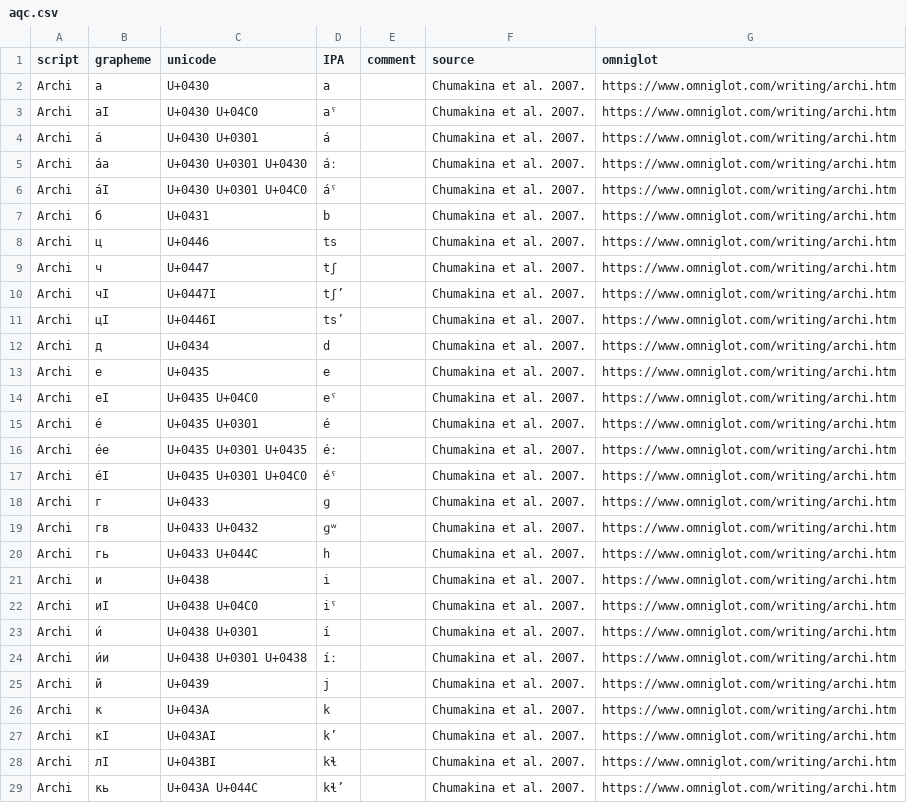
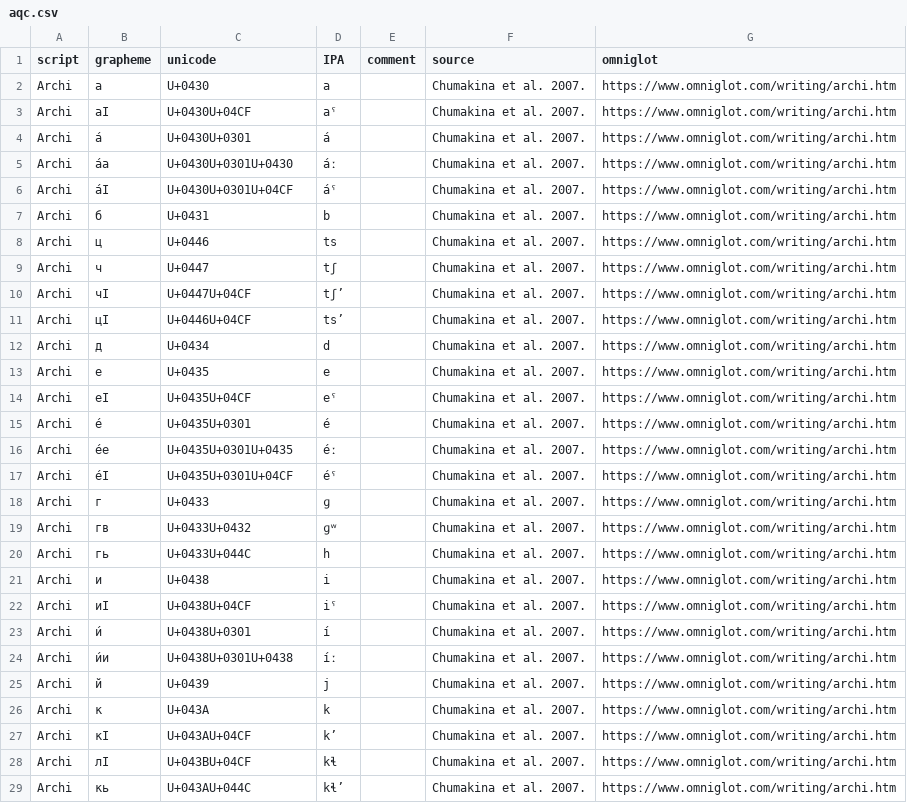
Before and after one commit to ansorox/wwsd-cyrillic-caucasus, a CSV file: aqc.csv, drawn as a sheet; only a part is shown; the diff covers the shown part only.

```diff
--- a/aqc.csv
+++ b/aqc.csv
@@ -2,6 +2,6 @@ script,grapheme,unicode,IPA,comment,source,omniglot
 Archi,а,U+0430,а,,Chumakina et al. 2007.,httpsː//www.omniglot.com/writing/archi.htm
-Archi,аӀ,U+0430 U+04C0,aˤ,,Chumakina et al. 2007.,httpsː//www.omniglot.com/writing/archi.htm
-Archi,а́,U+0430 U+0301,á,,Chumakina et al. 2007.,httpsː//www.omniglot.com/writing/archi.htm
-Archi,а́а,U+0430 U+0301 U+0430,áː,,Chumakina et al. 2007.,httpsː//www.omniglot.com/writing/archi.htm
-Archi,а́Ӏ,U+0430 U+0301 U+04C0,áˤ,,Chumakina et al. 2007.,httpsː//www.omniglot.com/writing/archi.htm
+Archi,аӀ,U+0430U+04CF,aˤ,,Chumakina et al. 2007.,httpsː//www.omniglot.com/writing/archi.htm
+Archi,а́,U+0430U+0301,á,,Chumakina et al. 2007.,httpsː//www.omniglot.com/writing/archi.htm
+Archi,а́а,U+0430U+0301U+0430,áː,,Chumakina et al. 2007.,httpsː//www.omniglot.com/writing/archi.htm
+Archi,а́Ӏ,U+0430U+0301U+04CF,áˤ,,Chumakina et al. 2007.,httpsː//www.omniglot.com/writing/archi.htm
 Archi,б,U+0431,b,,Chumakina et al. 2007.,httpsː//www.omniglot.com/writing/archi.htm
@@ -9,21 +9,21 @@ Archi,ц,U+0446,ts,,Chumakina et al. 2007.,httpsː//www.omniglot.com/writing/arc
 Archi,ч,U+0447,tʃ,,Chumakina et al. 2007.,httpsː//www.omniglot.com/writing/archi.htm
-Archi,чI ,U+0447I ,tʃʼ,,Chumakina et al. 2007.,httpsː//www.omniglot.com/writing/archi.htm
-Archi,цI,U+0446I,ts’,,Chumakina et al. 2007.,httpsː//www.omniglot.com/writing/archi.htm
+Archi,чI ,U+0447U+04CF ,tʃʼ,,Chumakina et al. 2007.,httpsː//www.omniglot.com/writing/archi.htm
+Archi,цI,U+0446U+04CF,ts’,,Chumakina et al. 2007.,httpsː//www.omniglot.com/writing/archi.htm
 Archi,д,U+0434,d,,Chumakina et al. 2007.,httpsː//www.omniglot.com/writing/archi.htm
 Archi,е,U+0435,e,,Chumakina et al. 2007.,httpsː//www.omniglot.com/writing/archi.htm
-Archi,еӀ,U+0435 U+04C0,eˤ,,Chumakina et al. 2007.,httpsː//www.omniglot.com/writing/archi.htm
-Archi,е́,U+0435 U+0301,é,,Chumakina et al. 2007.,httpsː//www.omniglot.com/writing/archi.htm
-Archi,е́е,U+0435 U+0301 U+0435,éː,,Chumakina et al. 2007.,httpsː//www.omniglot.com/writing/archi.htm
-Archi,е́Ӏ,U+0435 U+0301 U+04C0,éˤ,,Chumakina et al. 2007.,httpsː//www.omniglot.com/writing/archi.htm
+Archi,еӀ,U+0435U+04CF,eˤ,,Chumakina et al. 2007.,httpsː//www.omniglot.com/writing/archi.htm
+Archi,е́,U+0435U+0301,é,,Chumakina et al. 2007.,httpsː//www.omniglot.com/writing/archi.htm
+Archi,е́е,U+0435U+0301U+0435,éː,,Chumakina et al. 2007.,httpsː//www.omniglot.com/writing/archi.htm
+Archi,е́Ӏ,U+0435U+0301U+04CF,éˤ,,Chumakina et al. 2007.,httpsː//www.omniglot.com/writing/archi.htm
 Archi,г,U+0433,ɡ,,Chumakina et al. 2007.,httpsː//www.omniglot.com/writing/archi.htm
-Archi,гв,U+0433 U+0432,ɡʷ,,Chumakina et al. 2007.,httpsː//www.omniglot.com/writing/archi.htm
-Archi,гь,U+0433 U+044C,h,,Chumakina et al. 2007.,httpsː//www.omniglot.com/writing/archi.htm
+Archi,гв,U+0433U+0432,ɡʷ,,Chumakina et al. 2007.,httpsː//www.omniglot.com/writing/archi.htm
+Archi,гь,U+0433U+044C,h,,Chumakina et al. 2007.,httpsː//www.omniglot.com/writing/archi.htm
 Archi,и,U+0438,i ,,Chumakina et al. 2007.,httpsː//www.omniglot.com/writing/archi.htm
-Archi,иӀ,U+0438 U+04C0,iˤ,,Chumakina et al. 2007.,httpsː//www.omniglot.com/writing/archi.htm
-Archi,и́,U+0438 U+0301,í,,Chumakina et al. 2007.,httpsː//www.omniglot.com/writing/archi.htm
-Archi,и́и,U+0438 U+0301 U+0438,íː,,Chumakina et al. 2007.,httpsː//www.omniglot.com/writing/archi.htm
+Archi,иӀ,U+0438U+04CF,iˤ,,Chumakina et al. 2007.,httpsː//www.omniglot.com/writing/archi.htm
+Archi,и́,U+0438U+0301,í,,Chumakina et al. 2007.,httpsː//www.omniglot.com/writing/archi.htm
+Archi,и́и,U+0438U+0301U+0438,íː,,Chumakina et al. 2007.,httpsː//www.omniglot.com/writing/archi.htm
 Archi,й,U+0439,j,,Chumakina et al. 2007.,httpsː//www.omniglot.com/writing/archi.htm
 Archi,к,U+043A,k,,Chumakina et al. 2007.,httpsː//www.omniglot.com/writing/archi.htm
-Archi,кI,U+043AI,k’,,Chumakina et al. 2007.,httpsː//www.omniglot.com/writing/archi.htm
-Archi,лI,U+043BI,kɬ,,Chumakina et al. 2007.,httpsː//www.omniglot.com/writing/archi.htm
-Archi,кь,U+043A U+044C,kɬ’,,Chumakina et al. 2007.,httpsː//www.omniglot.com/writing/archi.htm
+Archi,кI,U+043AU+04CF,k’,,Chumakina et al. 2007.,httpsː//www.omniglot.com/writing/archi.htm
+Archi,лI,U+043BU+04CF,kɬ,,Chumakina et al. 2007.,httpsː//www.omniglot.com/writing/archi.htm
+Archi,кь,U+043AU+044C,kɬ’,,Chumakina et al. 2007.,httpsː//www.omniglot.com/writing/archi.htm
```
Also changed, not shown: 40 edited cells elsewhere in this file, agx.csv, che.csv, 5 other files.
